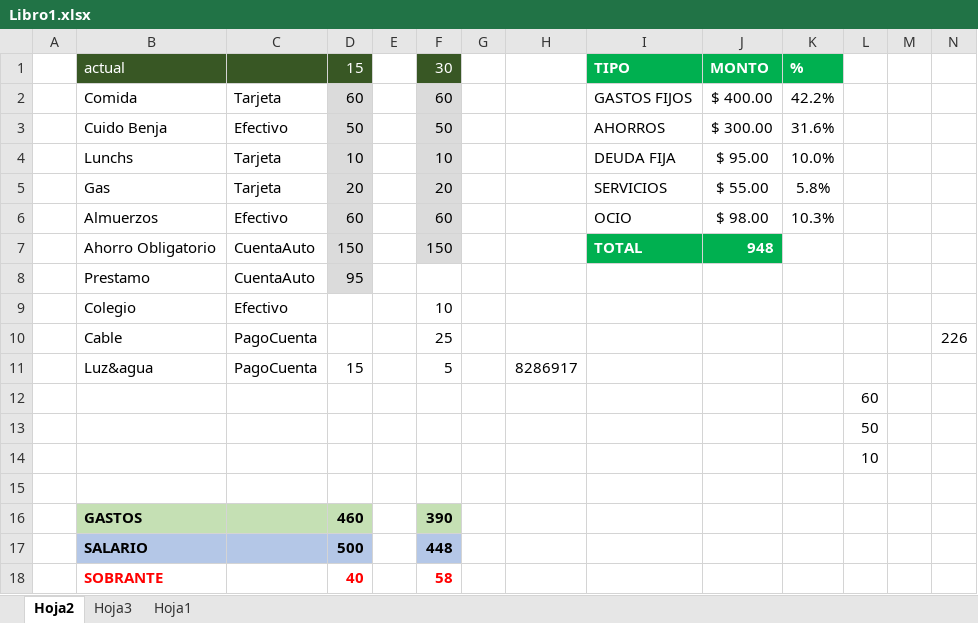
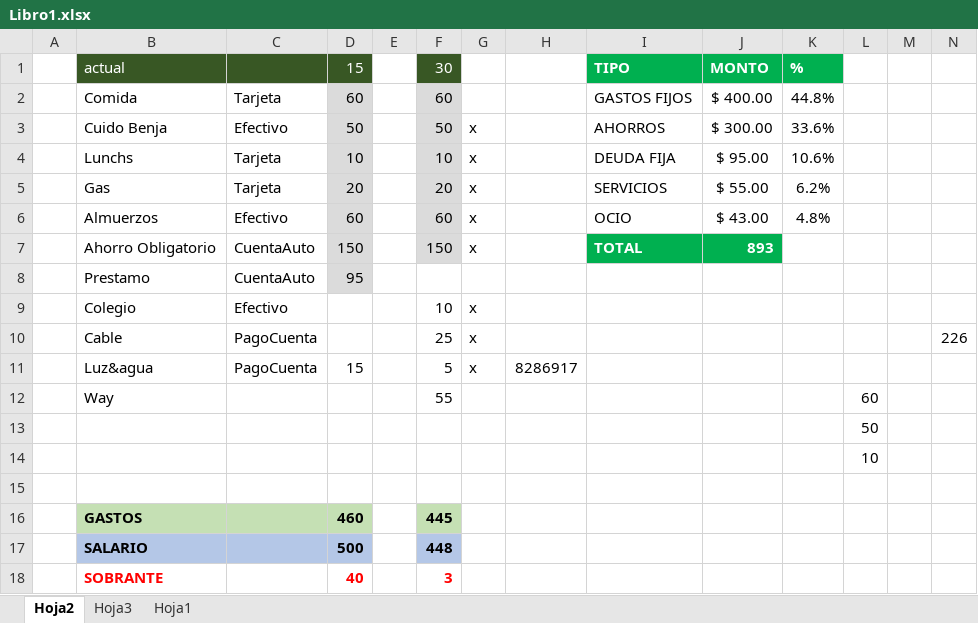
Before and after one commit to LVasquez93/UES-2026, an Excel workbook: Libro1.xlsx, sheet Hoja2, drawn as a sheet; values as stored, in another font and other column widths than the file's, no borders; conditional formats not drawn; removed rows and columns are numbered as before the commit, all else as after; the diff names each change by its address in the sheet, - before the commit and + after, or states it on an @@ line.

```diff
--- a/Libro1.xlsx (sheet Hoja2)
+++ b/Libro1.xlsx (sheet Hoja2)
-K2: 42.2%
+K2: 44.8%
-G3:G7: (empty)
+G3:G7: x
-K3: 31.6%
+K3: 33.6%
-K4: 10.0%
+K4: 10.6%
-K5: 5.8%
+K5: 6.2%
-J6: $ 98.00
+J6: $ 43.00
-K6: 10.3%
+K6: 4.8%
-J7: 948
+J7: 893
-G9:G11: (empty)
+G9:G11: x
-row 12:  |  |  |  |  |  |  |  |  |  |  | 60
+row 12:  | Way |  |  |  | 55 |  |  |  |  |  | 60
-F16: 390
+F16: 445
-F18: 58
+F18: 3
```
Also changed, not shown: sheet Hoja3, sheet Hoja1, hidden cells.
